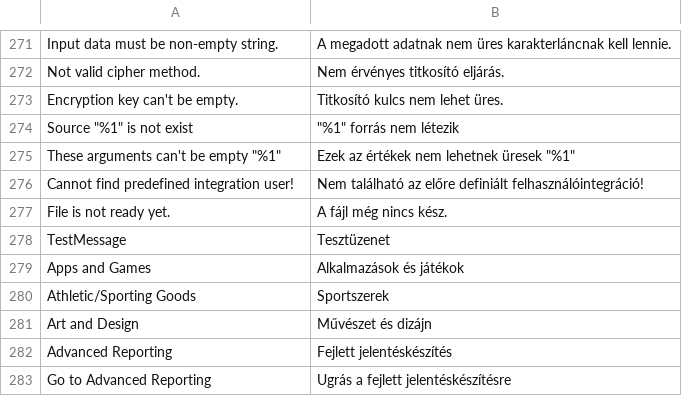
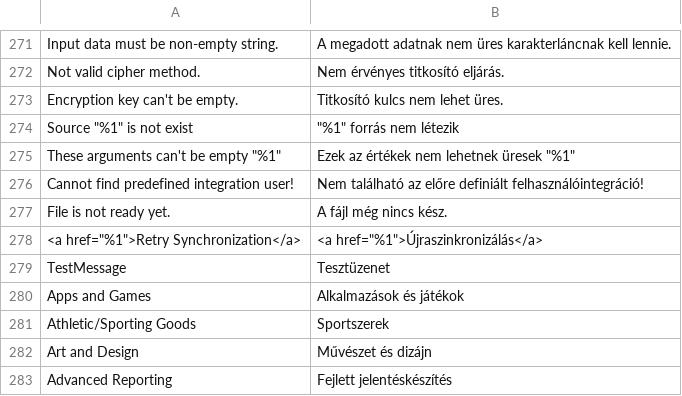
Before and after one commit to magento-l10n/language-hu_HU, a CSV file: hu_HU.csv, drawn as a sheet; only a part is shown, gaps mark what is left out; the shorter side is filled out with more unchanged rows; the diff names each change by its address in the sheet, - before the commit and + after, or states it on an @@ line.

Commit message:
Updating translations from Crowdin.

```diff
--- a/hu_HU.csv
+++ b/hu_HU.csv
+row 278: <a href="%1">Retry Synchronization</a> | <a href="%1">Újraszinkronizálás</a>
```
Also changed, not shown: 1 other file.
